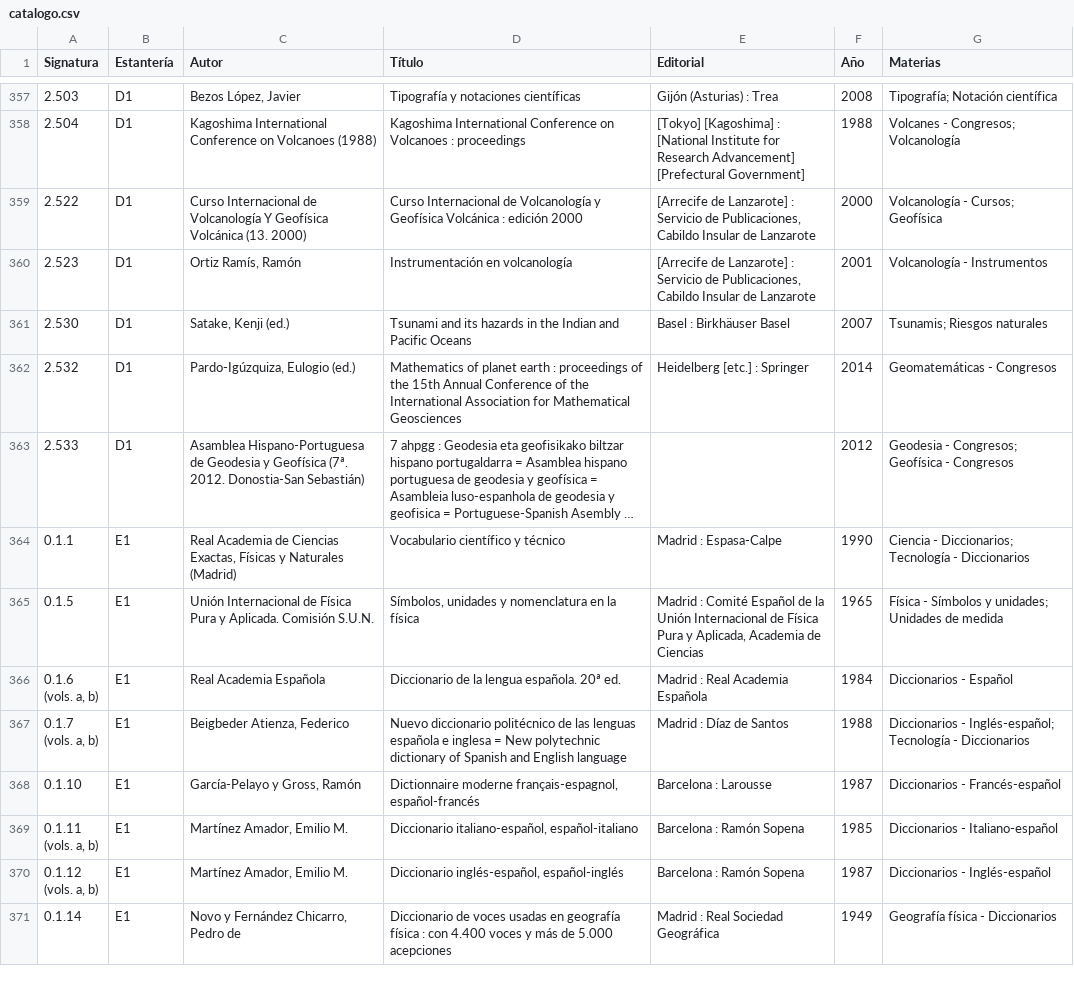
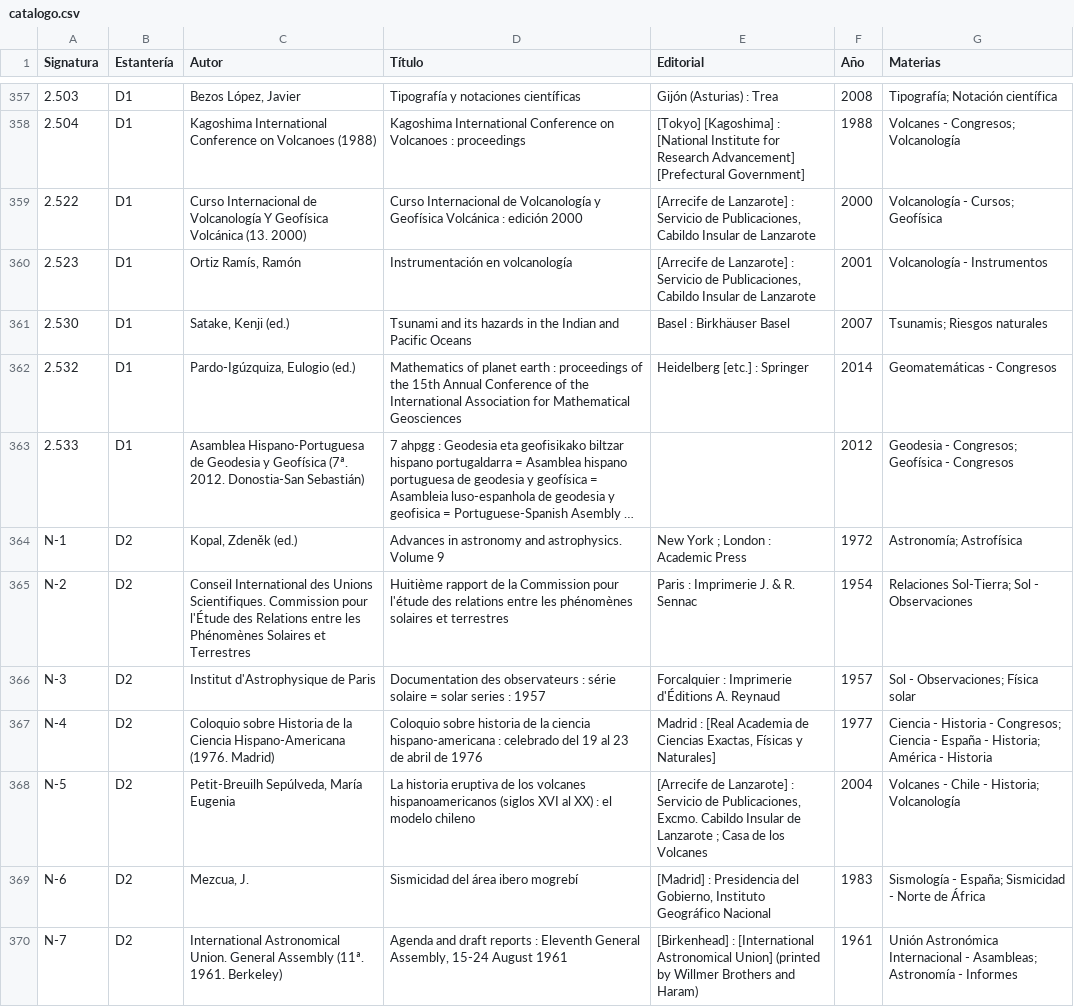
Before and after one commit to astronomia-geodesia-ucm/biblioteca, a CSV file: catalogo.csv, drawn as a sheet; only a part is shown, gaps mark what is left out; the shorter side is filled out with more unchanged rows; long unchanged cells end in …; the diff covers the shown part only; the diff names each change by its address in the sheet, - before the commit and + after, or states it on an @@ line.

```diff
--- a/catalogo.csv
+++ b/catalogo.csv
+row 364: N-1 | D2 | Kopal, Zdeněk (ed.) | Advances in astronomy and astrophysics. Volume 9 | New York ; London : Academic Press | 1972 | Astronomía; Astrofísica
+row 365: N-2 | D2 | Conseil International des Unions Scientifiques. Commission pour l'Étude des Relations entre les Phénomènes Solaires et Terrestres | Huitième rapport de la Commission pour l'étude des relations entre les phénomènes solaires et terrestres | Paris : Imprimerie J. & R. Sennac | 1954 | Relaciones Sol-Tierra; Sol - Observaciones
+row 366: N-3 | D2 | Institut d'Astrophysique de Paris | Documentation des observateurs : série solaire = solar series : 1957 | Forcalquier : Imprimerie d'Éditions A. Reynaud | 1957 | Sol - Observaciones; Física solar
+row 367: N-4 | D2 | Coloquio sobre Historia de la Ciencia Hispano-Americana (1976. Madrid) | Coloquio sobre historia de la ciencia hispano-americana : celebrado del 19 al 23 de abril de 1976 | Madrid : [Real Academia de Ciencias Exactas, Físicas y Naturales] | 1977 | Ciencia - Historia - Congresos; Ciencia - España - Historia; América - Historia
+row 368: N-5 | D2 | Petit-Breuilh Sepúlveda, María Eugenia | La historia eruptiva de los volcanes hispanoamericanos (siglos XVI al XX) : el modelo chileno | [Arrecife de Lanzarote] : Servicio de Publicaciones, Excmo. Cabildo Insular de Lanzarote ; Casa de los Volcanes | 2004 | Volcanes - Chile - Historia; Volcanología
+row 369: N-6 | D2 | Mezcua, J. | Sismicidad del área ibero mogrebí | [Madrid] : Presidencia del Gobierno, Instituto Geográfico Nacional | 1983 | Sismología - España; Sismicidad - Norte de África
+row 370: N-7 | D2 | International Astronomical Union. General Assembly (11ª. 1961. Berkeley) | Agenda and draft reports : Eleventh General Assembly, 15-24 August 1961 | [Birkenhead] : [International Astronomical Union] (printed by Willmer Brothers and Haram) | 1961 | Unión Astronómica Internacional - Asambleas; Astronomía - Informes
```
Also changed, not shown: 6 added rows elsewhere in this file, 2 other files.
